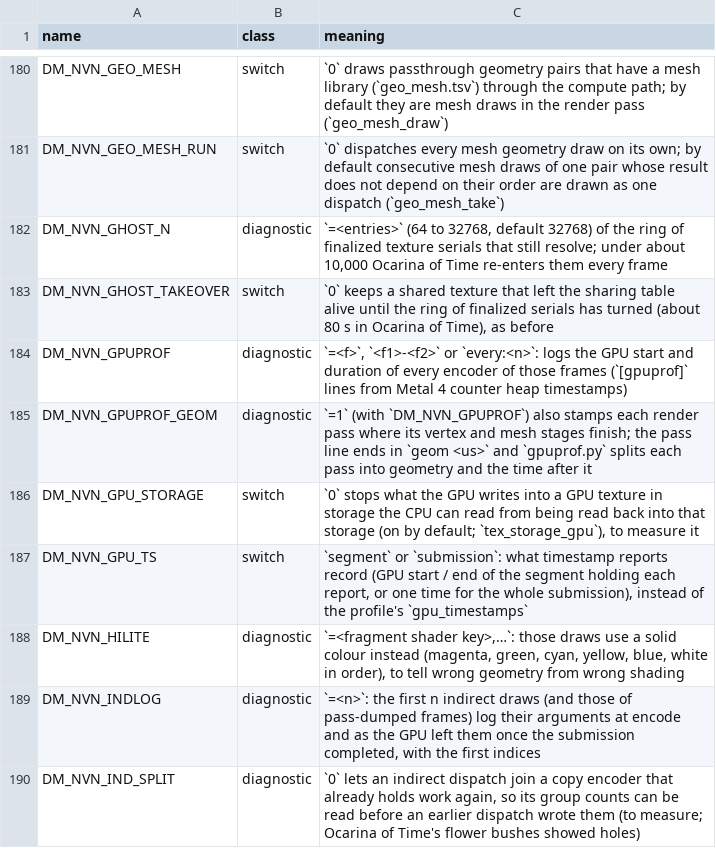
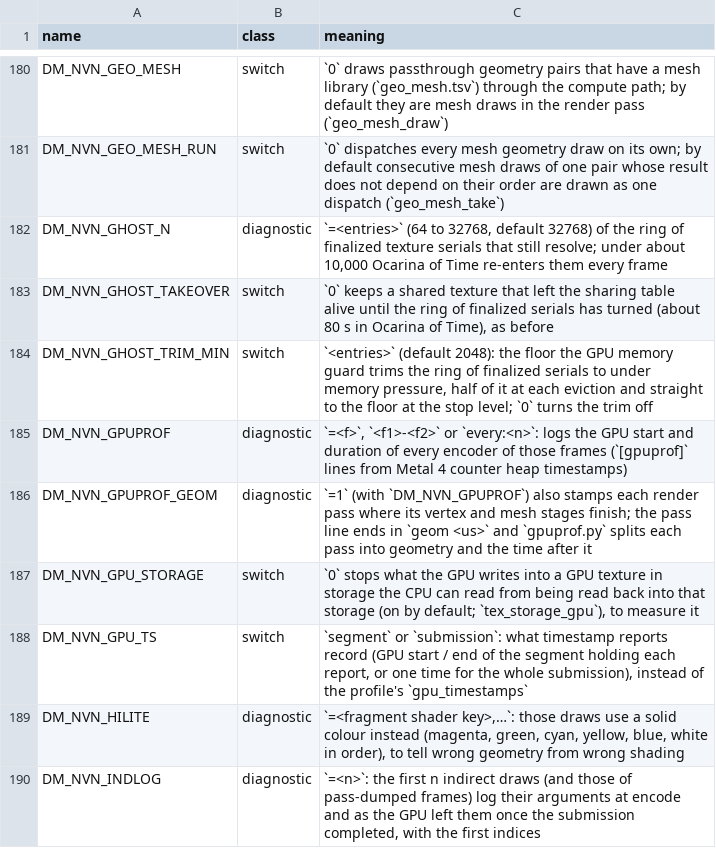
Before and after one commit to Melonboy22/greenhat-game, a TSV file: docs/env_switches.tsv, drawn as a sheet; only a part is shown, gaps mark what is left out; the shorter side is filled out with more unchanged rows; the diff names each change by its address in the sheet, - before the commit and + after, or states it on an @@ line.

```diff
--- a/docs/env_switches.tsv
+++ b/docs/env_switches.tsv
+row 184: DM_NVN_GHOST_TRIM_MIN | switch | `<entries>` (default 2048): the floor the GPU memory guard trims the ring of finalized serials to under memory pressure, half of it at each eviction and straight to the floor at the stop level; `0` turns the trim off
```
Also changed, not shown: 4 other files.
